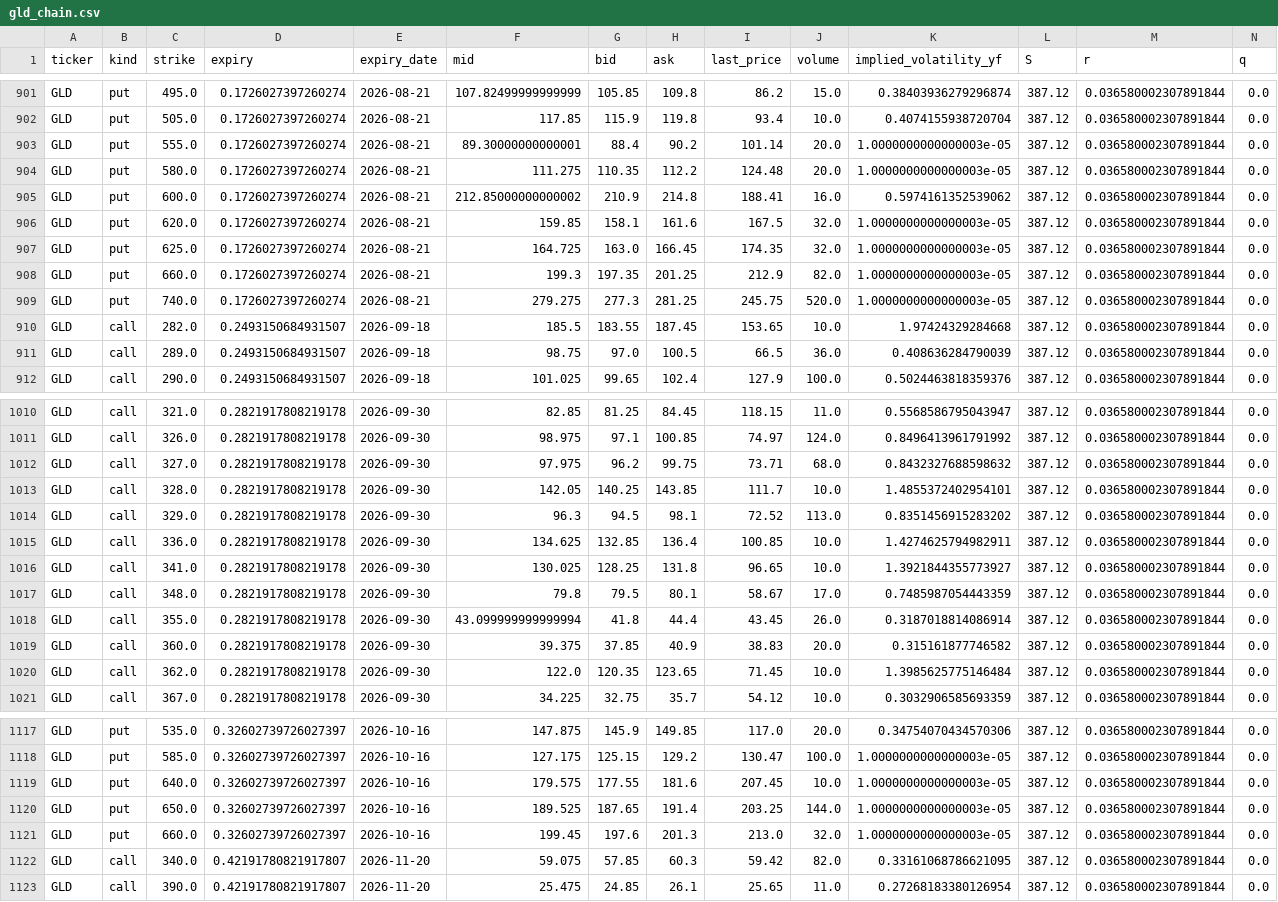
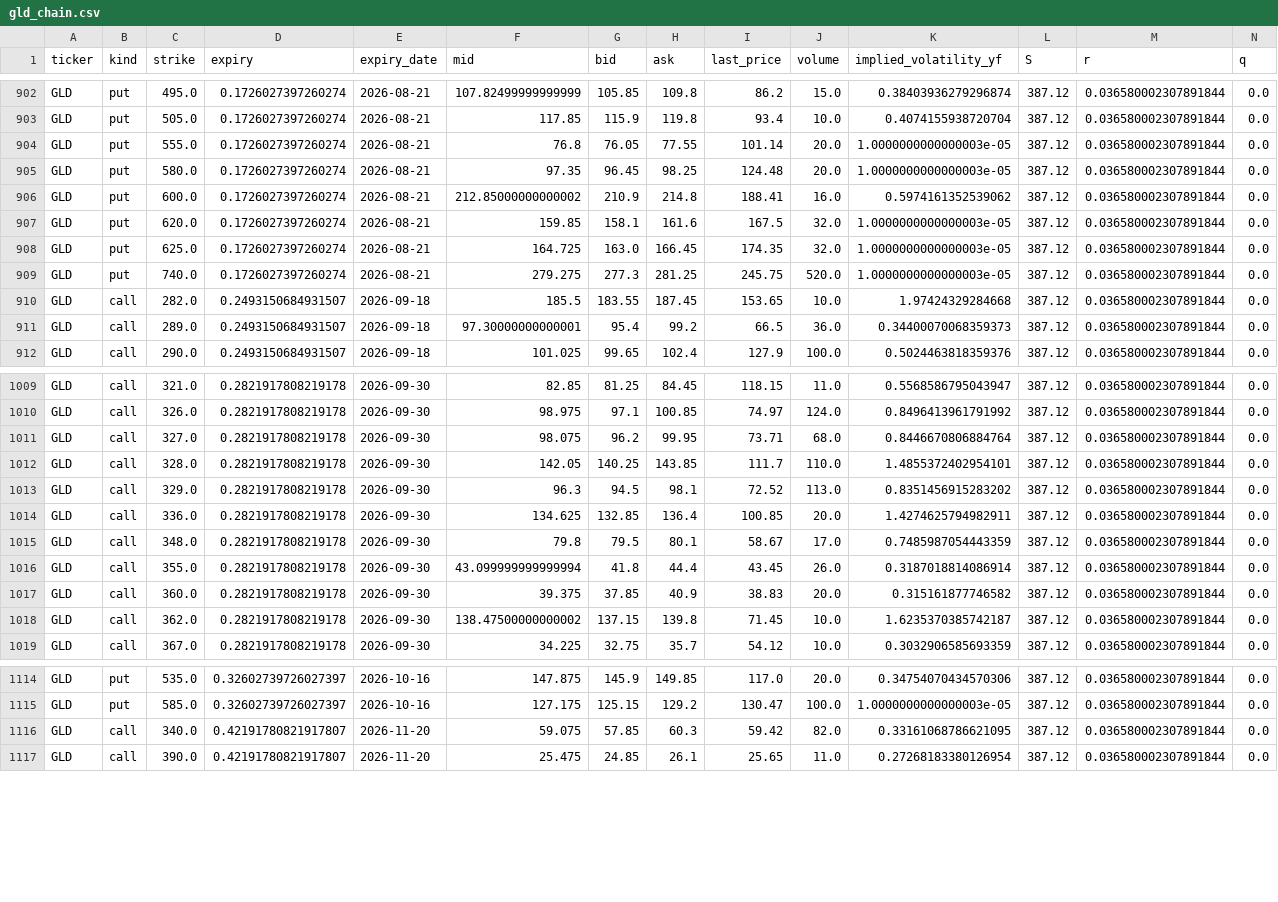
Before and after one commit to jaamesm/options-pricer, a CSV file: data/gld_chain.csv, drawn as a sheet; only a part is shown, gaps mark what is left out; the diff covers the shown part only.

```diff
--- a/data/gld_chain.csv
+++ b/data/gld_chain.csv
@@ -902,4 +903,4 @@ GLD,put,495.0,0.1726027397260274,2026-08-21,107.82499999999999,105.85,109.8,86.2
 GLD,put,505.0,0.1726027397260274,2026-08-21,117.85,115.9,119.8,93.4,10.0,0.4074155938720704,387.12,0.036580002307891844,0.0
-GLD,put,555.0,0.1726027397260274,2026-08-21,89.30000000000001,88.4,90.2,101.14,20.0,1.0000000000000003e-05,387.12,0.036580002307891844,0.0
-GLD,put,580.0,0.1726027397260274,2026-08-21,111.275,110.35,112.2,124.48,20.0,1.0000000000000003e-05,387.12,0.036580002307891844,0.0
+GLD,put,555.0,0.1726027397260274,2026-08-21,76.8,76.05,77.55,101.14,20.0,1.0000000000000003e-05,387.12,0.036580002307891844,0.0
+GLD,put,580.0,0.1726027397260274,2026-08-21,97.35,96.45,98.25,124.48,20.0,1.0000000000000003e-05,387.12,0.036580002307891844,0.0
 GLD,put,600.0,0.1726027397260274,2026-08-21,212.85000000000002,210.9,214.8,188.41,16.0,0.5974161352539062,387.12,0.036580002307891844,0.0
@@ -907,6 +908,5 @@ GLD,put,620.0,0.1726027397260274,2026-08-21,159.85,158.1,161.6,167.5,32.0,1.0000
 GLD,put,625.0,0.1726027397260274,2026-08-21,164.725,163.0,166.45,174.35,32.0,1.0000000000000003e-05,387.12,0.036580002307891844,0.0
-GLD,put,660.0,0.1726027397260274,2026-08-21,199.3,197.35,201.25,212.9,82.0,1.0000000000000003e-05,387.12,0.036580002307891844,0.0
 GLD,put,740.0,0.1726027397260274,2026-08-21,279.275,277.3,281.25,245.75,520.0,1.0000000000000003e-05,387.12,0.036580002307891844,0.0
 GLD,call,282.0,0.2493150684931507,2026-09-18,185.5,183.55,187.45,153.65,10.0,1.97424329284668,387.12,0.036580002307891844,0.0
-GLD,call,289.0,0.2493150684931507,2026-09-18,98.75,97.0,100.5,66.5,36.0,0.408636284790039,387.12,0.036580002307891844,0.0
+GLD,call,289.0,0.2493150684931507,2026-09-18,97.30000000000001,95.4,99.2,66.5,36.0,0.34400070068359373,387.12,0.036580002307891844,0.0
 GLD,call,290.0,0.2493150684931507,2026-09-18,101.025,99.65,102.4,127.9,100.0,0.5024463818359376,387.12,0.036580002307891844,0.0
@@ -1011,7 +1010,6 @@ GLD,call,321.0,0.2821917808219178,2026-09-30,82.85,81.25,84.45,118.15,11.0,0.556
 GLD,call,326.0,0.2821917808219178,2026-09-30,98.975,97.1,100.85,74.97,124.0,0.8496413961791992,387.12,0.036580002307891844,0.0
-GLD,call,327.0,0.2821917808219178,2026-09-30,97.975,96.2,99.75,73.71,68.0,0.8432327688598632,387.12,0.036580002307891844,0.0
-GLD,call,328.0,0.2821917808219178,2026-09-30,142.05,140.25,143.85,111.7,10.0,1.4855372402954101,387.12,0.036580002307891844,0.0
+GLD,call,327.0,0.2821917808219178,2026-09-30,98.075,96.2,99.95,73.71,68.0,0.8446670806884764,387.12,0.036580002307891844,0.0
+GLD,call,328.0,0.2821917808219178,2026-09-30,142.05,140.25,143.85,111.7,110.0,1.4855372402954101,387.12,0.036580002307891844,0.0
 GLD,call,329.0,0.2821917808219178,2026-09-30,96.3,94.5,98.1,72.52,113.0,0.8351456915283202,387.12,0.036580002307891844,0.0
-GLD,call,336.0,0.2821917808219178,2026-09-30,134.625,132.85,136.4,100.85,10.0,1.4274625794982911,387.12,0.036580002307891844,0.0
-GLD,call,341.0,0.2821917808219178,2026-09-30,130.025,128.25,131.8,96.65,10.0,1.3921844355773927,387.12,0.036580002307891844,0.0
+GLD,call,336.0,0.2821917808219178,2026-09-30,134.625,132.85,136.4,100.85,20.0,1.4274625794982911,387.12,0.036580002307891844,0.0
 GLD,call,348.0,0.2821917808219178,2026-09-30,79.8,79.5,80.1,58.67,17.0,0.7485987054443359,387.12,0.036580002307891844,0.0
@@ -1019,3 +1017,3 @@ GLD,call,355.0,0.2821917808219178,2026-09-30,43.099999999999994,41.8,44.4,43.45,
 GLD,call,360.0,0.2821917808219178,2026-09-30,39.375,37.85,40.9,38.83,20.0,0.315161877746582,387.12,0.036580002307891844,0.0
-GLD,call,362.0,0.2821917808219178,2026-09-30,122.0,120.35,123.65,71.45,10.0,1.3985625775146484,387.12,0.036580002307891844,0.0
+GLD,call,362.0,0.2821917808219178,2026-09-30,138.47500000000002,137.15,139.8,71.45,10.0,1.6235370385742187,387.12,0.036580002307891844,0.0
 GLD,call,367.0,0.2821917808219178,2026-09-30,34.225,32.75,35.7,54.12,10.0,0.3032906585693359,387.12,0.036580002307891844,0.0
@@ -1118,5 +1115,2 @@ GLD,put,535.0,0.32602739726027397,2026-10-16,147.875,145.9,149.85,117.0,20.0,0.3
 GLD,put,585.0,0.32602739726027397,2026-10-16,127.175,125.15,129.2,130.47,100.0,1.0000000000000003e-05,387.12,0.036580002307891844,0.0
-GLD,put,640.0,0.32602739726027397,2026-10-16,179.575,177.55,181.6,207.45,10.0,1.0000000000000003e-05,387.12,0.036580002307891844,0.0
-GLD,put,650.0,0.32602739726027397,2026-10-16,189.525,187.65,191.4,203.25,144.0,1.0000000000000003e-05,387.12,0.036580002307891844,0.0
-GLD,put,660.0,0.32602739726027397,2026-10-16,199.45,197.6,201.3,213.0,32.0,1.0000000000000003e-05,387.12,0.036580002307891844,0.0
 GLD,call,340.0,0.42191780821917807,2026-11-20,59.075,57.85,60.3,59.42,82.0,0.33161068786621095,387.12,0.036580002307891844,0.0
```
Also changed, not shown: 2 added rows, 4 removed rows and 22 edited cells elsewhere in this file, data/aapl_signals.csv, data/gld_signals.csv, 16 other files.
